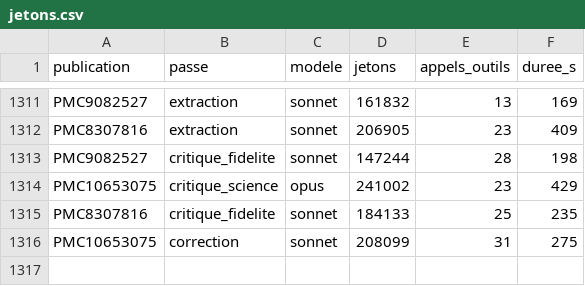
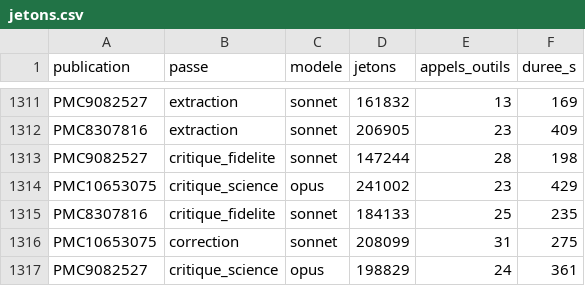
Before and after one commit to TerryChauvin/synthgraph-multi-agent-cloud, a CSV file: audits/jetons.csv, drawn as a sheet; only a part is shown, gaps mark what is left out.

```diff
--- a/audits/jetons.csv
+++ b/audits/jetons.csv
@@ -1316 +1316,2 @@ PMC8307816,critique_fidelite,sonnet,184133,25,235
 PMC10653075,correction,sonnet,208099,31,275
+PMC9082527,critique_science,opus,198829,24,361
```
Also changed, not shown: 3 other files.
